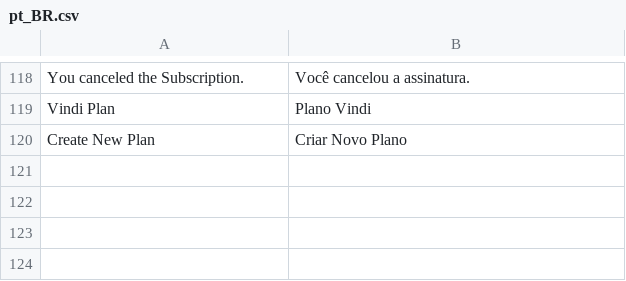
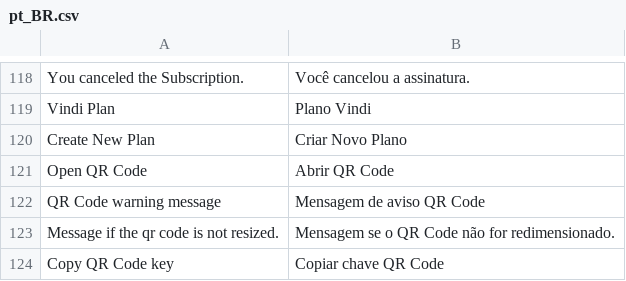
Before and after one commit to vindi/vindi-magento2, a CSV file: i18n/pt_BR.csv, drawn as a sheet; only a part is shown, gaps mark what is left out.

Commit message:
BU12Gcwm | Criar opção de copiar e colar código Pix

```diff
--- a/i18n/pt_BR.csv
+++ b/i18n/pt_BR.csv
@@ -120 +120,5 @@
 "Create New Plan","Criar Novo Plano"
+"Open QR Code","Abrir QR Code"
+"QR Code warning message","Mensagem de aviso QR Code"
+"Message if the qr code is not resized.","Mensagem se o QR Code não for redimensionado."
+"Copy QR Code key","Copiar chave QR Code"
```
Also changed, not shown: 5 other files.
